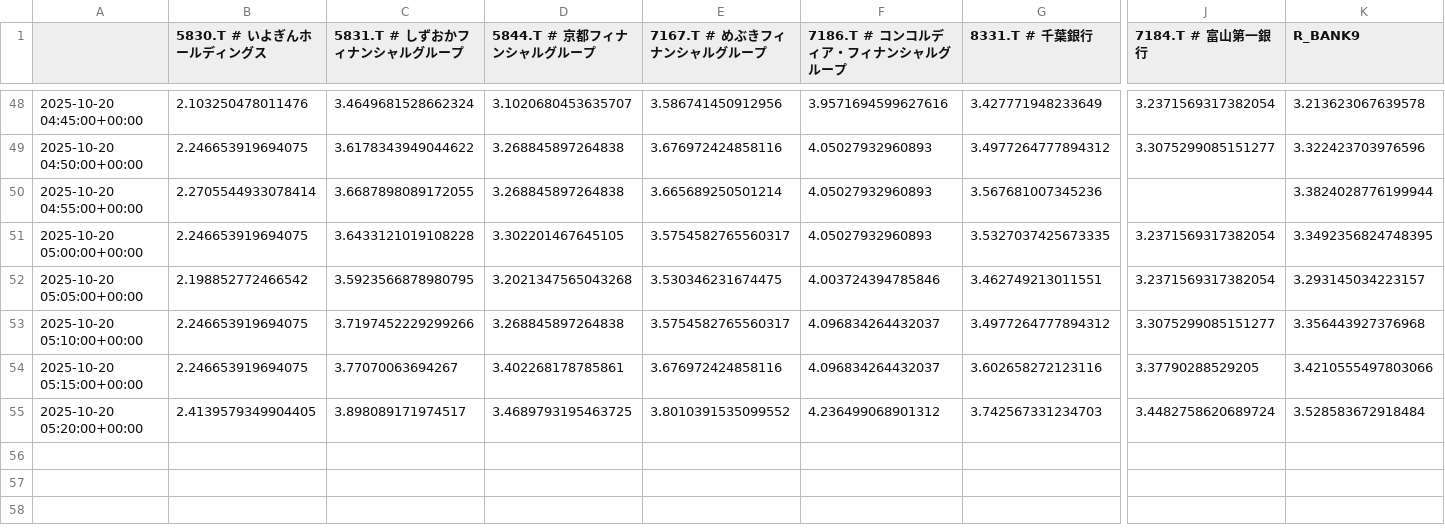
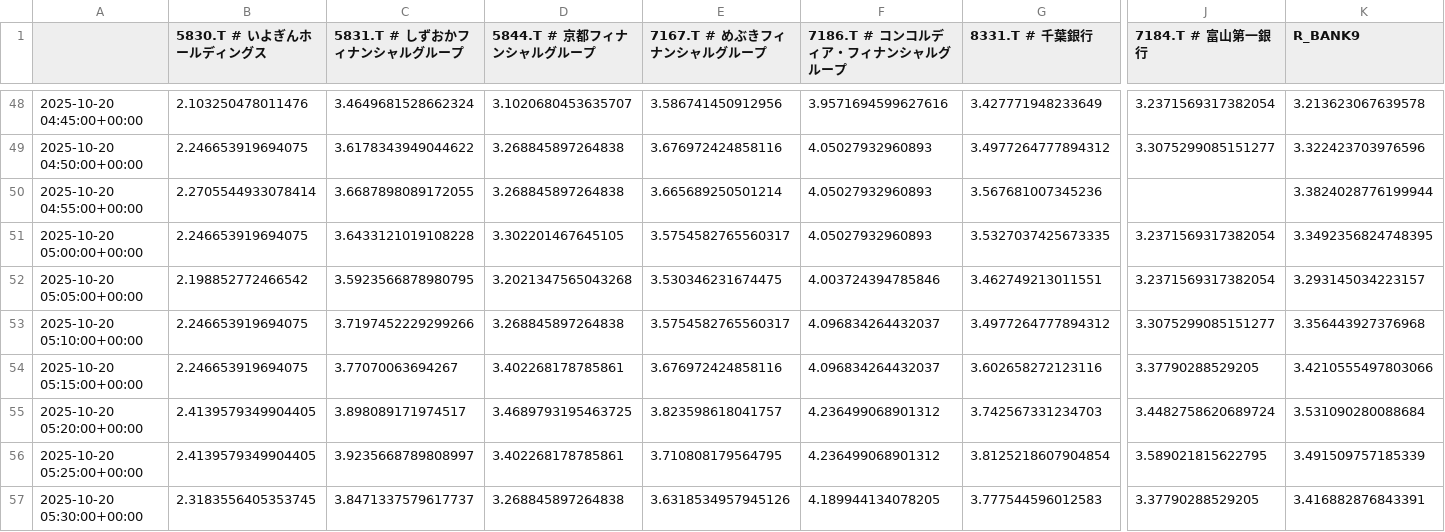
Before and after one commit to SakuraIndex/R-BANK9, a CSV file: docs/outputs/rbank9_intraday.csv, drawn as a sheet; only a part is shown, gaps mark what is left out; rows hold the shown columns only; the diff names each change by its address in the sheet, - before the commit and + after, or states it on an @@ line.

```diff
--- a/docs/outputs/rbank9_intraday.csv
+++ b/docs/outputs/rbank9_intraday.csv
-E55 (7167.T # めぶきフィナンシャルグループ): 3.8010391535099552
+E55 (7167.T # めぶきフィナンシャルグループ): 3.823598618041757
-K55 (R_BANK9): 3.528583672918484
+K55 (R_BANK9): 3.531090280088684
+row 56: 2025-10-20 05:25:00+00:00 | 2.4139579349904405 | 3.9235668789808997 | 3.402268178785861 | 3.710808179564795 | 4.236499068901312 | 3.8125218607904854 | 3.589021815622795 | 3.491509757185339
+row 57: 2025-10-20 05:30:00+00:00 | 2.3183556405353745 | 3.8471337579617737 | 3.268845897264838 | 3.6318534957945126 | 4.189944134078205 | 3.777544596012583 | 3.37790288529205 | 3.416882876843391
```
Also changed, not shown: 2 other files.
